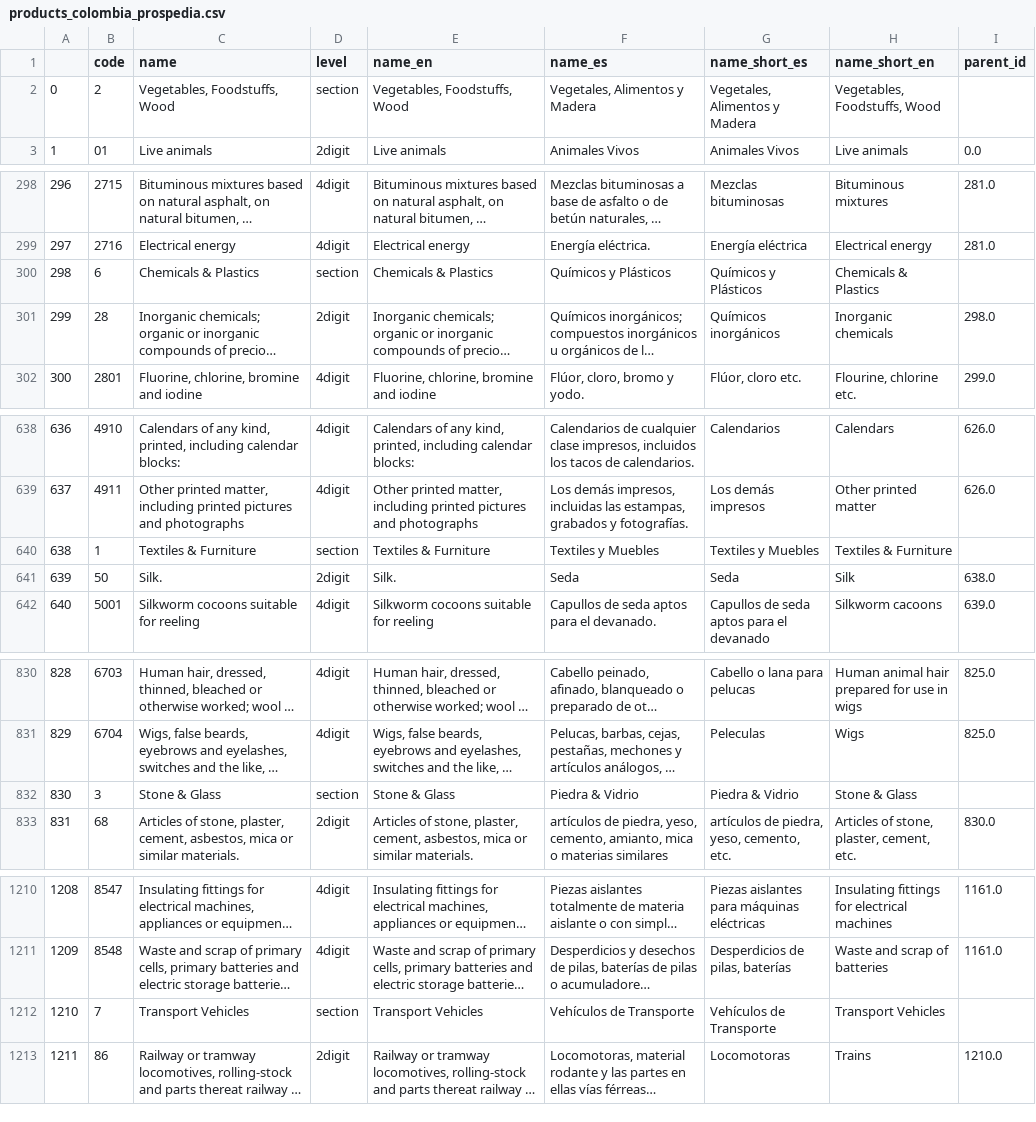
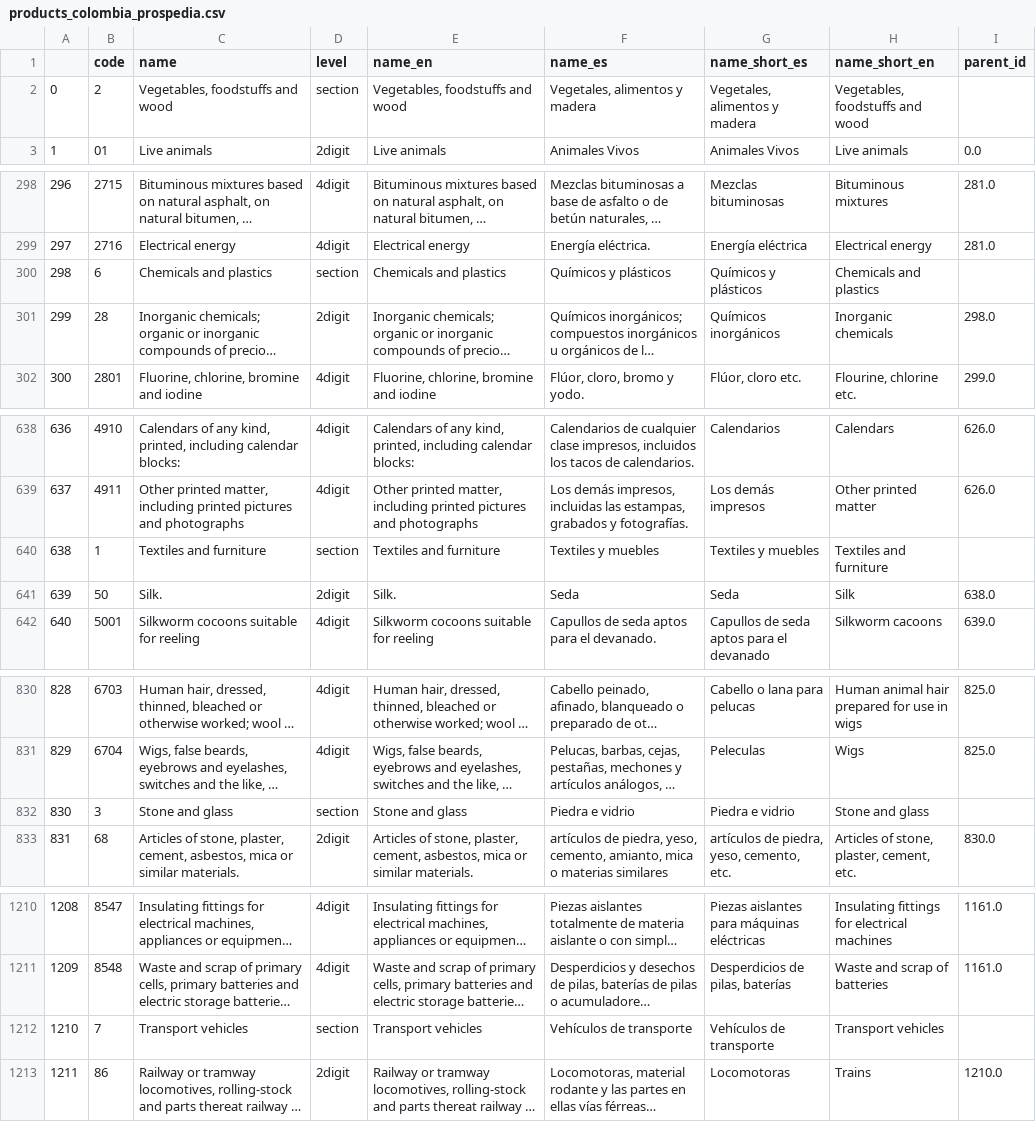
Before and after one commit to cid-harvard/classifications, a CSV file: product/HS/Colombia_Prospedia/out/products_colombia_prospedia.csv, drawn as a sheet; only a part is shown, gaps mark what is left out; long unchanged cells end in …; the diff covers the shown part only; the diff names each change by its address in the sheet, - before the commit and + after, or states it on an @@ line.

Commit message:
Remove superfluous & signs in product names COL-558

```diff
--- a/product/HS/Colombia_Prospedia/out/products_colombia_prospedia.csv
+++ b/product/HS/Colombia_Prospedia/out/products_colombia_prospedia.csv
-C2 (name): Vegetables, Foodstuffs, Wood
+C2 (name): Vegetables, foodstuffs and wood
-E2 (name_en): Vegetables, Foodstuffs, Wood
+E2 (name_en): Vegetables, foodstuffs and wood
-F2 (name_es): Vegetales, Alimentos y Madera
+F2 (name_es): Vegetales, alimentos y madera
-G2 (name_short_es): Vegetales, Alimentos y Madera
+G2 (name_short_es): Vegetales, alimentos y madera
-H2 (name_short_en): Vegetables, Foodstuffs, Wood
+H2 (name_short_en): Vegetables, foodstuffs and wood
-C300 (name): Chemicals & Plastics
+C300 (name): Chemicals and plastics
-E300 (name_en): Chemicals & Plastics
+E300 (name_en): Chemicals and plastics
-F300 (name_es): Químicos y Plásticos
+F300 (name_es): Químicos y plásticos
-G300 (name_short_es): Químicos y Plásticos
+G300 (name_short_es): Químicos y plásticos
-H300 (name_short_en): Chemicals & Plastics
+H300 (name_short_en): Chemicals and plastics
-C640 (name): Textiles & Furniture
+C640 (name): Textiles and furniture
-E640 (name_en): Textiles & Furniture
+E640 (name_en): Textiles and furniture
-F640 (name_es): Textiles y Muebles
+F640 (name_es): Textiles y muebles
-G640 (name_short_es): Textiles y Muebles
+G640 (name_short_es): Textiles y muebles
-H640 (name_short_en): Textiles & Furniture
+H640 (name_short_en): Textiles and furniture
-C832 (name): Stone & Glass
+C832 (name): Stone and glass
-E832 (name_en): Stone & Glass
+E832 (name_en): Stone and glass
-F832 (name_es): Piedra & Vidrio
+F832 (name_es): Piedra e vidrio
-G832 (name_short_es): Piedra & Vidrio
+G832 (name_short_es): Piedra e vidrio
-H832 (name_short_en): Stone & Glass
+H832 (name_short_en): Stone and glass
-C1212 (name): Transport Vehicles
+C1212 (name): Transport vehicles
-E1212 (name_en): Transport Vehicles
+E1212 (name_en): Transport vehicles
-F1212 (name_es): Vehículos de Transporte
+F1212 (name_es): Vehículos de transporte
-G1212 (name_short_es): Vehículos de Transporte
+G1212 (name_short_es): Vehículos de transporte
-H1212 (name_short_en): Transport Vehicles
+H1212 (name_short_en): Transport vehicles
```
Also changed, not shown: 2 edited cells elsewhere in this file, product/HS/Colombia_Prospedia/in/HS_hierarchy_master - Names.tsv, 2 other files.
